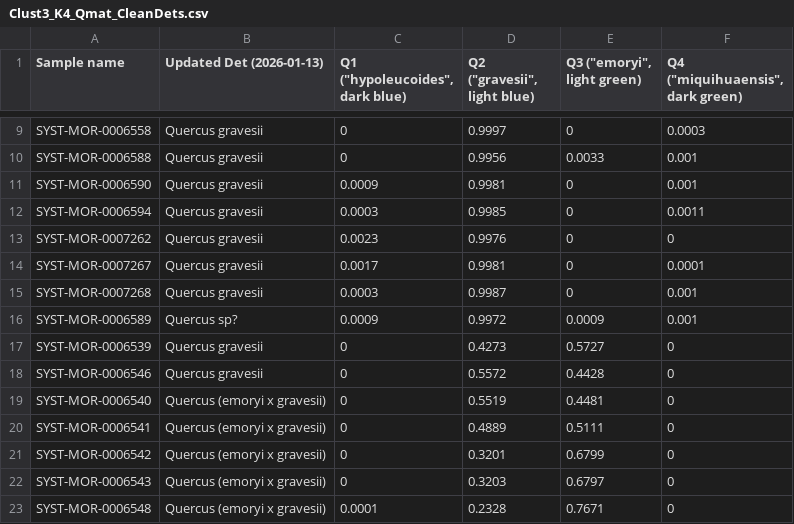
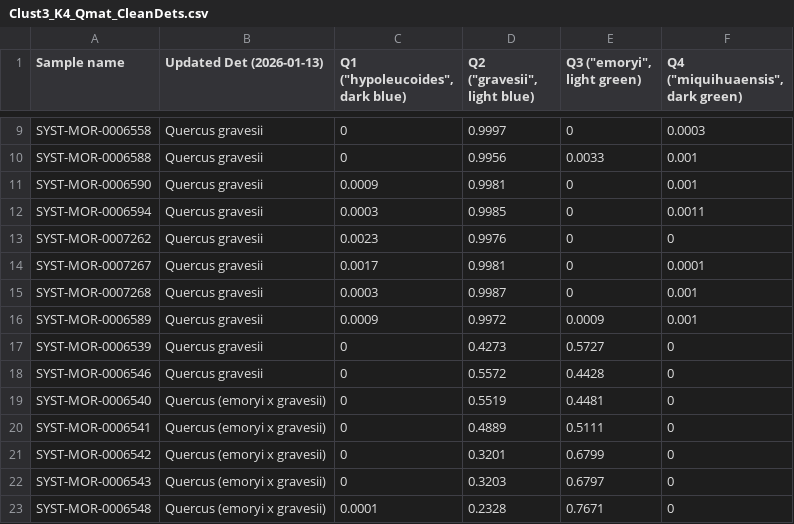
Before and after one commit to HobanLab/QUTA_TxRedOaks, a CSV file: B_Clustering/3_Clust3/Clust3_K4_Qmat_CleanDets.csv, drawn as a sheet; only a part is shown, gaps mark what is left out.

Commit message:
Updated names, based on confirmation of dets

```diff
--- a/B_Clustering/3_Clust3/Clust3_K4_Qmat_CleanDets.csv
+++ b/B_Clustering/3_Clust3/Clust3_K4_Qmat_CleanDets.csv
@@ -15,3 +15,3 @@ SYST-MOR-0007267,Quercus gravesii,0.0017,0.9981,0,0.0001
 SYST-MOR-0007268,Quercus gravesii,0.0003,0.9987,0,0.001
-SYST-MOR-0006589,Quercus sp?,0.0009,0.9972,0.0009,0.001
+SYST-MOR-0006589,Quercus gravesii,0.0009,0.9972,0.0009,0.001
 SYST-MOR-0006539,Quercus gravesii,0,0.4273,0.5727,0
```
